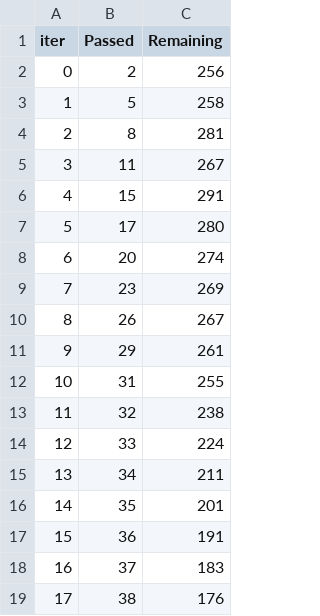
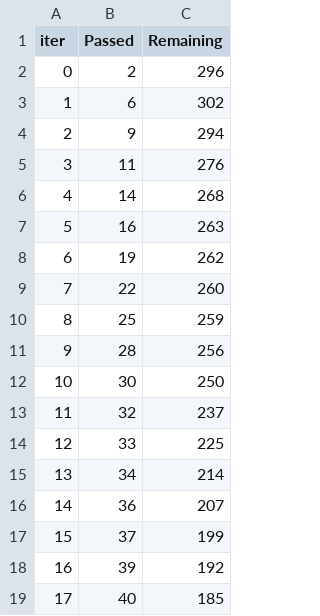
Before and after one commit to tiwariandy/ML_Projects, a TSV file: catboost_info/time_left.tsv, drawn as a sheet; only a part is shown; the diff covers the shown part only.

```diff
--- a/catboost_info/time_left.tsv
+++ b/catboost_info/time_left.tsv
@@ -1,19 +1,19 @@
 iter	Passed	Remaining
-0	2	256
-1	5	258
-2	8	281
-3	11	267
-4	15	291
-5	17	280
-6	20	274
-7	23	269
-8	26	267
-9	29	261
-10	31	255
-11	32	238
-12	33	224
-13	34	211
-14	35	201
-15	36	191
-16	37	183
-17	38	176
+0	2	296
+1	6	302
+2	9	294
+3	11	276
+4	14	268
+5	16	263
+6	19	262
+7	22	260
+8	25	259
+9	28	256
+10	30	250
+11	32	237
+12	33	225
+13	34	214
+14	36	207
+15	37	199
+16	39	192
+17	40	185
```
Also changed, not shown: 152 edited cells elsewhere in this file, 6 other files.
